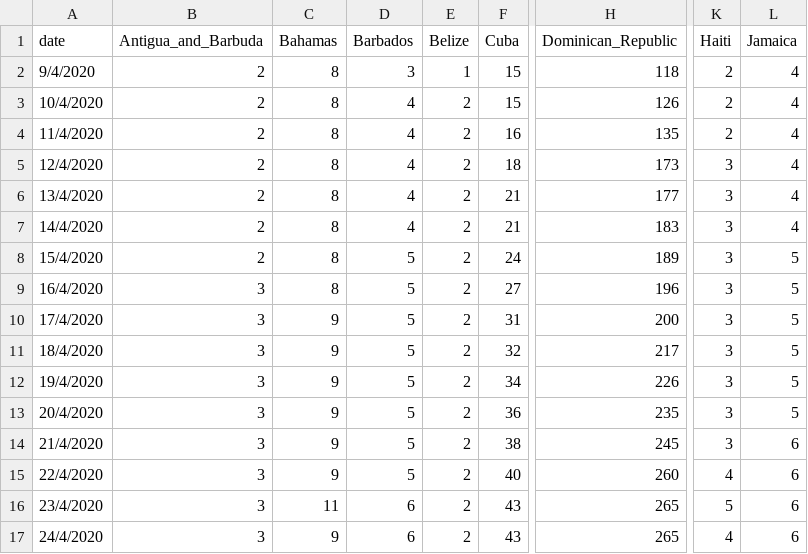
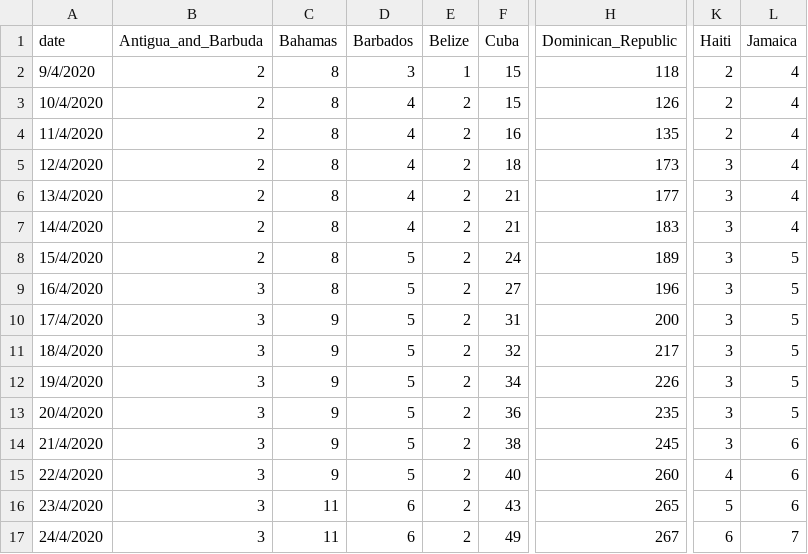
Before and after one commit to obikag/caribbean-virus-tracker, a CSV file: src/data/carribeancountrydeaths.csv, drawn as a sheet; only a part is shown, gaps mark what is left out; the diff names each change by its address in the sheet, - before the commit and + after, or states it on an @@ line.

```diff
--- a/src/data/carribeancountrydeaths.csv
+++ b/src/data/carribeancountrydeaths.csv
-C17 (Bahamas): 9
+C17 (Bahamas): 11
-F17 (Cuba): 43
+F17 (Cuba): 49
-H17 (Dominican_Republic): 265
+H17 (Dominican_Republic): 267
-K17 (Haiti): 4
+K17 (Haiti): 6
-L17 (Jamaica): 6
+L17 (Jamaica): 7
```
Also changed, not shown: src/data/caribbeandata.csv, src/data/carribeancountrycases.csv, 2 other files.
